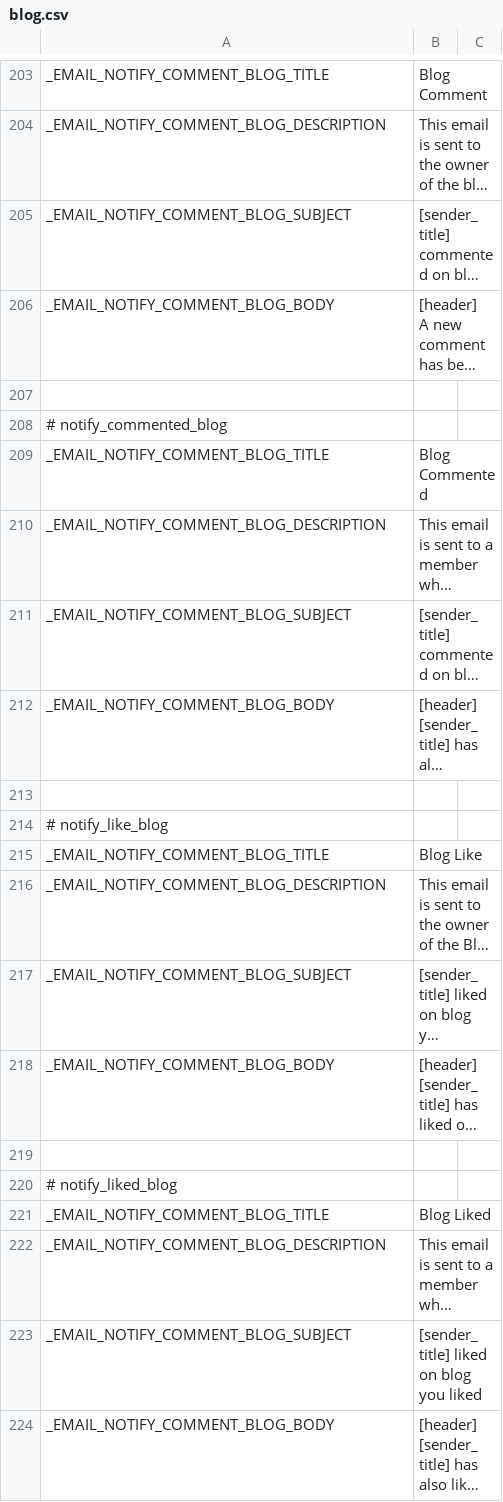
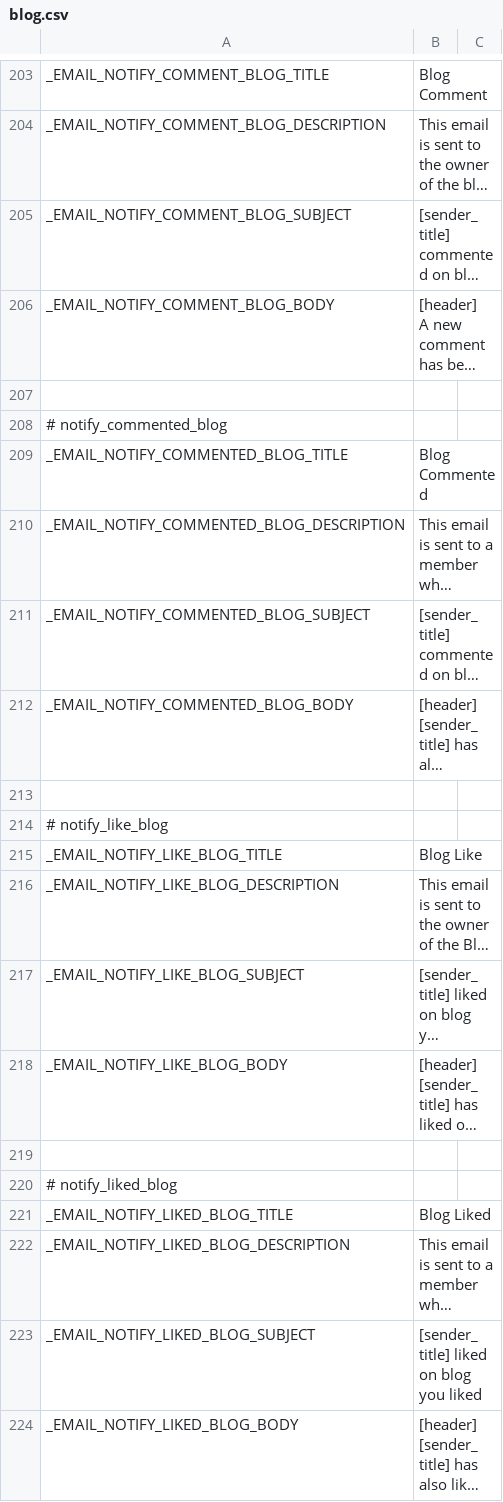
Before and after one commit to janardhancr1/MOM_Projects, a CSV file: SE405/application/languages/en/blog.csv, drawn as a sheet; only a part is shown, gaps mark what is left out; long unchanged cells end in …; the diff names each change by its address in the sheet, - before the commit and + after, or states it on an @@ line.

```diff
--- a/SE405/application/languages/en/blog.csv
+++ b/SE405/application/languages/en/blog.csv
-A209: _EMAIL_NOTIFY_COMMENT_BLOG_TITLE
+A209: _EMAIL_NOTIFY_COMMENTED_BLOG_TITLE
-A210: _EMAIL_NOTIFY_COMMENT_BLOG_DESCRIPTION
+A210: _EMAIL_NOTIFY_COMMENTED_BLOG_DESCRIPTION
-A211: _EMAIL_NOTIFY_COMMENT_BLOG_SUBJECT
+A211: _EMAIL_NOTIFY_COMMENTED_BLOG_SUBJECT
-A212: _EMAIL_NOTIFY_COMMENT_BLOG_BODY
+A212: _EMAIL_NOTIFY_COMMENTED_BLOG_BODY
-A215: _EMAIL_NOTIFY_COMMENT_BLOG_TITLE
+A215: _EMAIL_NOTIFY_LIKE_BLOG_TITLE
-A216: _EMAIL_NOTIFY_COMMENT_BLOG_DESCRIPTION
+A216: _EMAIL_NOTIFY_LIKE_BLOG_DESCRIPTION
-A217: _EMAIL_NOTIFY_COMMENT_BLOG_SUBJECT
+A217: _EMAIL_NOTIFY_LIKE_BLOG_SUBJECT
-A218: _EMAIL_NOTIFY_COMMENT_BLOG_BODY
+A218: _EMAIL_NOTIFY_LIKE_BLOG_BODY
-A221: _EMAIL_NOTIFY_COMMENT_BLOG_TITLE
+A221: _EMAIL_NOTIFY_LIKED_BLOG_TITLE
-A222: _EMAIL_NOTIFY_COMMENT_BLOG_DESCRIPTION
+A222: _EMAIL_NOTIFY_LIKED_BLOG_DESCRIPTION
-A223: _EMAIL_NOTIFY_COMMENT_BLOG_SUBJECT
+A223: _EMAIL_NOTIFY_LIKED_BLOG_SUBJECT
-A224: _EMAIL_NOTIFY_COMMENT_BLOG_BODY
+A224: _EMAIL_NOTIFY_LIKED_BLOG_BODY
```
Also changed, not shown: SE405/application/languages/en/album.csv, SE405/application/languages/en/classified.csv, 3 other files.
